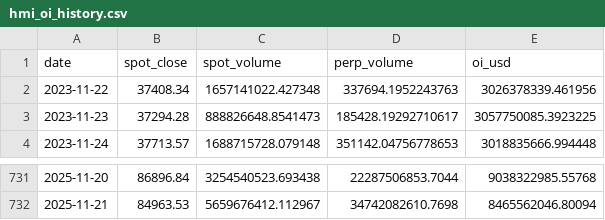
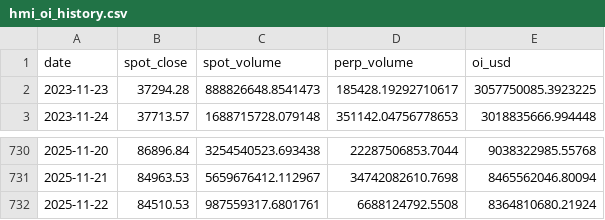
Before and after one commit to RGGG1/bbotpat, a CSV file: data/hmi_oi_history.csv, drawn as a sheet; only a part is shown, gaps mark what is left out; removed rows and columns are numbered as before the commit, all else as after; the diff names each change by its address in the sheet, - before the commit and + after, or states it on an @@ line.

```diff
--- a/data/hmi_oi_history.csv
+++ b/data/hmi_oi_history.csv
-row 2: 2023-11-22 | 37408.34 | 1657141022.427348 | 337694.1952243763 | 3026378339.461956
+row 732: 2025-11-22 | 84510.53 | 987559317.6801761 | 6688124792.5508 | 8364810680.21924
```
Also changed, not shown: output/fg2_daily.csv, 10 other files.
